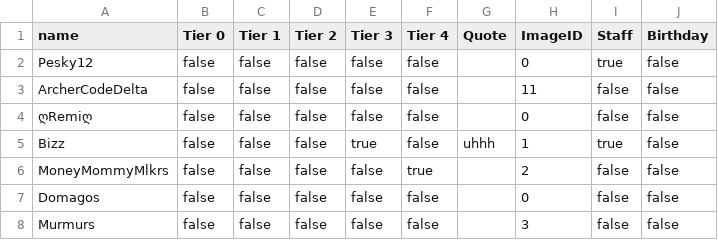
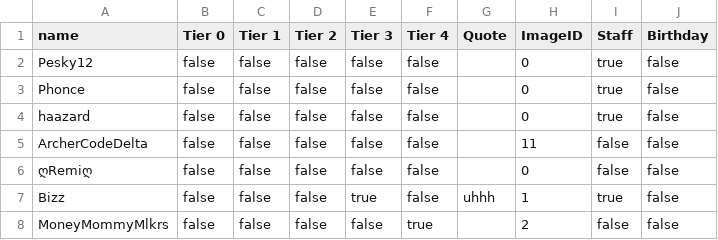
Before and after one commit to pesky12/Patreon-Board-Data, a CSV file: Database.csv, drawn as a sheet; only a part is shown; the shorter side is filled out with more unchanged rows.

Commit message:
Update Database.csv

```diff
--- a/Database.csv
+++ b/Database.csv
@@ -2,2 +2,4 @@ name,Tier 0,Tier 1,Tier 2,Tier 3,Tier 4,Quote,ImageID,Staff,Birthday
 Pesky12,false,false,false,false,false, ,0,true,false
+Phonce,false,false,false,false,false, ,0,true,false
+haazard,false,false,false,false,false, ,0,true,false
 ArcherCodeDelta,false,false,false,false,false, ,11,false,false
```
